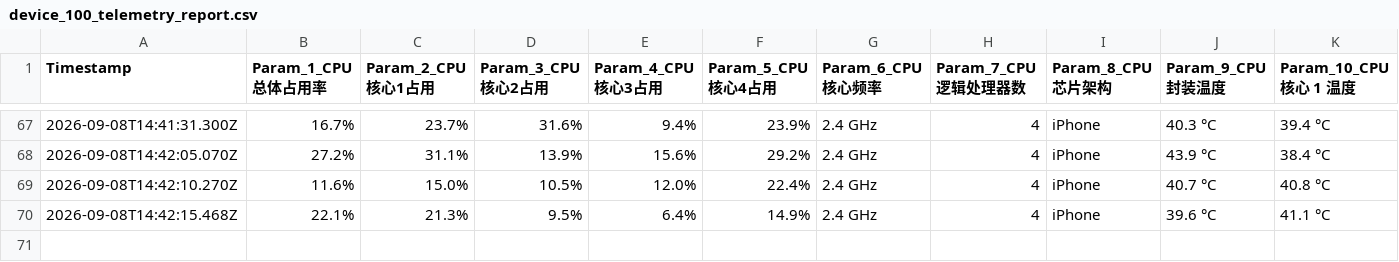
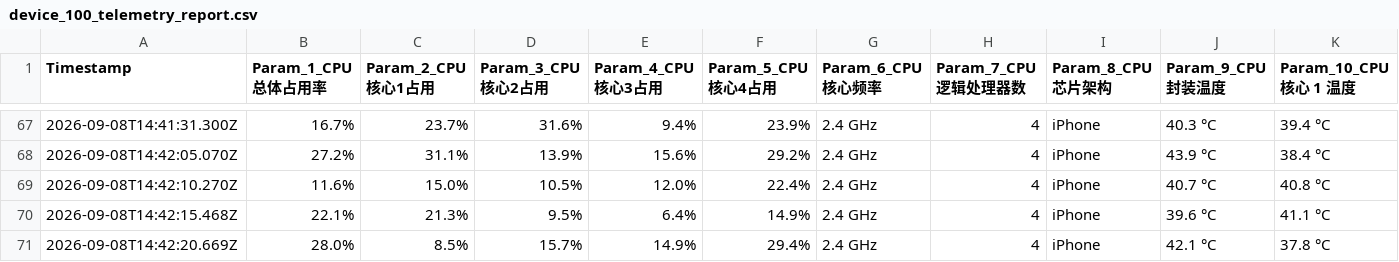
Before and after one commit to chantianseng/gps_location_name, a CSV file: device_100_telemetry_report.csv, drawn as a sheet; only a part is shown, gaps mark what is left out; rows hold the shown columns only; the diff names each change by its address in the sheet, - before the commit and + after, or states it on an @@ line.

Commit message:
10Hz Telemetry report update at 2026-09-08T14:42:20.669Z

```diff
--- a/device_100_telemetry_report.csv
+++ b/device_100_telemetry_report.csv
+row 71: 2026-09-08T14:42:20.669Z | 28.0% | 8.5% | 15.7% | 14.9% | 29.4% | 2.4 GHz | 4 | iPhone | 42.1 °C | 37.8 °C
```
